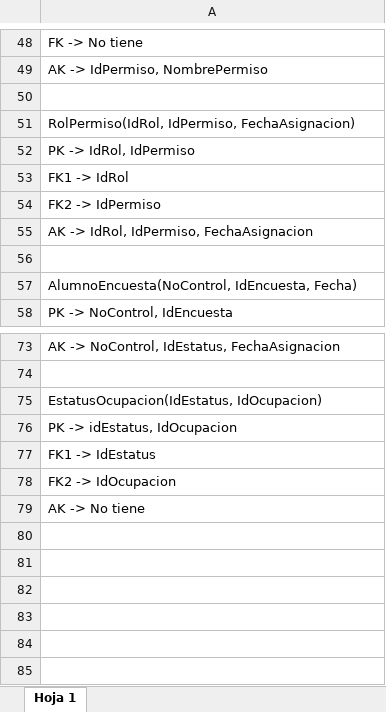
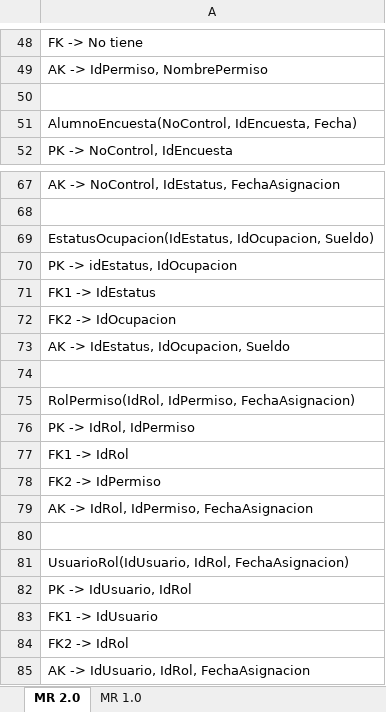
Before and after one commit to maneroto/ABAK-ControlEgresados, an Excel workbook: Deprecated/Modelo Relacional.xlsx, sheet MR 2.0, drawn as a sheet; only a part is shown, gaps mark what is left out; values as stored, in another font and other column widths than the file's, no borders; charts and pictures not drawn; removed rows and columns are numbered as before the commit, all else as after; the diff covers the shown part only; the diff names each change by its address in the sheet, - before the commit and + after, or states it on an @@ line.

```diff
--- a/Deprecated/Modelo Relacional.xlsx (sheet MR 2.0)
+++ b/Deprecated/Modelo Relacional.xlsx (sheet MR 2.0)
-sheet tab: Hoja 1
+sheet tab: MR 2.0
+sheet tab: MR 1.0
-row 50: (empty)
-A69: EstatusOcupacion(IdEstatus, IdOcupacion)
+A69: EstatusOcupacion(IdEstatus, IdOcupacion, Sueldo)
-A73: AK -> No tiene
+A73: AK -> IdEstatus, IdOcupacion, Sueldo
+row 74: (empty)
-row 51: RolPermiso(IdRol, IdPermiso, FechaAsigna…
+row 75: RolPermiso(IdRol, IdPermiso, FechaAsigna…
-row 52: PK -> IdRol, IdPermiso
+row 76: PK -> IdRol, IdPermiso
-row 53: FK1 -> IdRol
+row 77: FK1 -> IdRol
-row 54: FK2 -> IdPermiso
+row 78: FK2 -> IdPermiso
-row 55: AK -> IdRol, IdPermiso, FechaAsignacion
+row 79: AK -> IdRol, IdPermiso, FechaAsignacion
+row 80: (empty)
+row 81: UsuarioRol(IdUsuario, IdRol, FechaAsignacion)
+row 82: PK -> IdUsuario, IdRol
+row 83: FK1 -> IdUsuario
+row 84: FK2 -> IdRol
+row 85: AK -> IdUsuario, IdRol, FechaAsignacion
```
Also changed, not shown: 13 added rows, 13 removed rows, 2 moved rows and 4 edited cells elsewhere in this sheet, charts or pictures, Proyecto/Documentacion/Modelo Relacional.xlsx, 1 other file.
